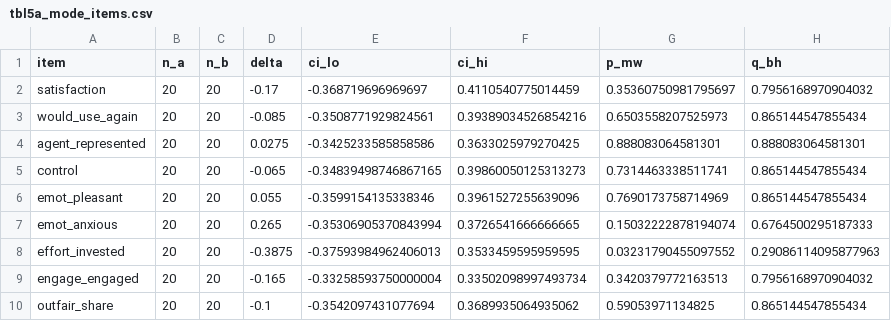
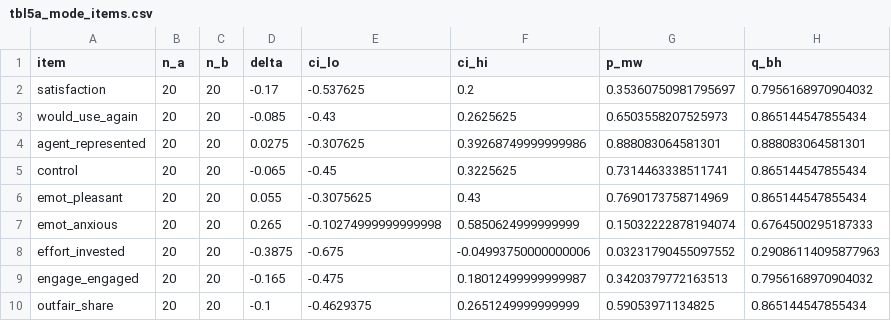
Before and after one commit to b00833647-cmd/AI2AIv2, a CSV file: docs/reports/tables-human-pilot/tbl5a_mode_items.csv, drawn as a sheet.

```diff
--- a/docs/reports/tables-human-pilot/tbl5a_mode_items.csv
+++ b/docs/reports/tables-human-pilot/tbl5a_mode_items.csv
@@ -1,10 +1,10 @@
 item,n_a,n_b,delta,ci_lo,ci_hi,p_mw,q_bh
-satisfaction,20,20,-0.17,-0.368719696969697,0.4110540775014459,0.35360750981795697,0.7956168970904032
-would_use_again,20,20,-0.085,-0.3508771929824561,0.39389034526854216,0.6503558207525973,0.865144547855434
-agent_represented,20,20,0.0275,-0.3425233585858586,0.3633025979270425,0.888083064581301,0.888083064581301
-control,20,20,-0.065,-0.34839498746867165,0.39860050125313273,0.7314463338511741,0.865144547855434
-emot_pleasant,20,20,0.055,-0.3599154135338346,0.3961527255639096,0.7690173758714969,0.865144547855434
-emot_anxious,20,20,0.265,-0.35306905370843994,0.3726541666666665,0.15032222878194074,0.6764500295187333
-effort_invested,20,20,-0.3875,-0.37593984962406013,0.3533459595959595,0.03231790455097552,0.29086114095877963
-engage_engaged,20,20,-0.165,-0.33258593750000004,0.33502098997493734,0.3420379772163513,0.7956168970904032
-outfair_share,20,20,-0.1,-0.3542097431077694,0.3689935064935062,0.59053971134825,0.865144547855434
+satisfaction,20,20,-0.17,-0.537625,0.2,0.35360750981795697,0.7956168970904032
+would_use_again,20,20,-0.085,-0.43,0.2625625,0.6503558207525973,0.865144547855434
+agent_represented,20,20,0.0275,-0.307625,0.39268749999999986,0.888083064581301,0.888083064581301
+control,20,20,-0.065,-0.45,0.3225625,0.7314463338511741,0.865144547855434
+emot_pleasant,20,20,0.055,-0.3075625,0.43,0.7690173758714969,0.865144547855434
+emot_anxious,20,20,0.265,-0.10274999999999998,0.5850624999999999,0.15032222878194074,0.6764500295187333
+effort_invested,20,20,-0.3875,-0.675,-0.04993750000000006,0.03231790455097552,0.29086114095877963
+engage_engaged,20,20,-0.165,-0.475,0.18012499999999987,0.3420379772163513,0.7956168970904032
+outfair_share,20,20,-0.1,-0.4629375,0.2651249999999999,0.59053971134825,0.865144547855434
```
Also changed, not shown: docs/reports/tables-human-pilot/tbl5b_role_items.csv, docs/reports/tables-human-pilot/tbl8e_link.csv, 18 other files.
